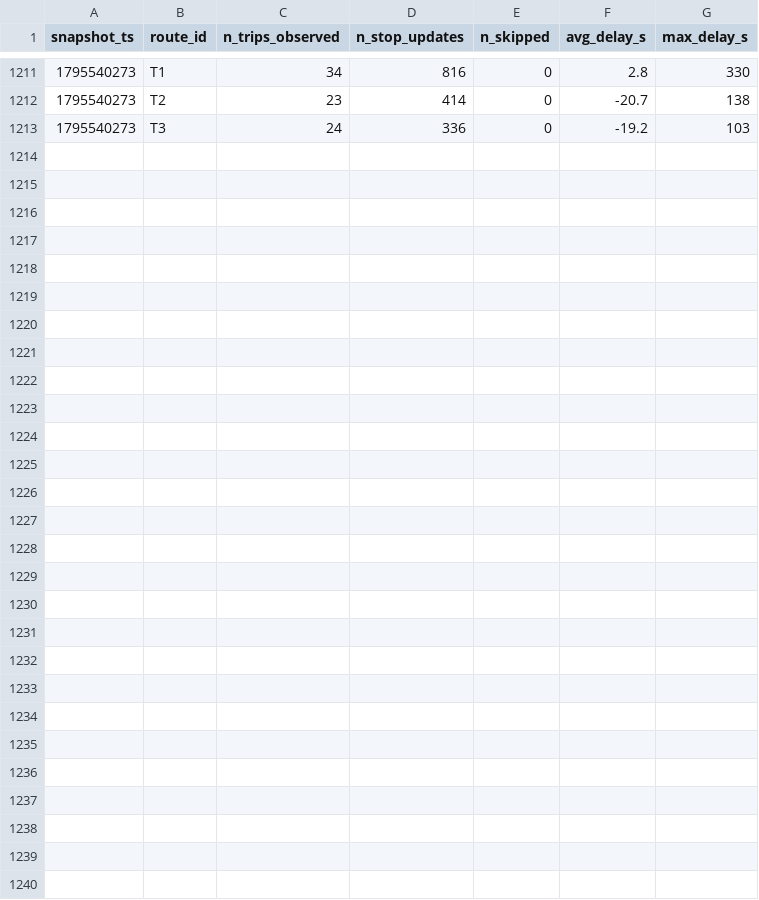
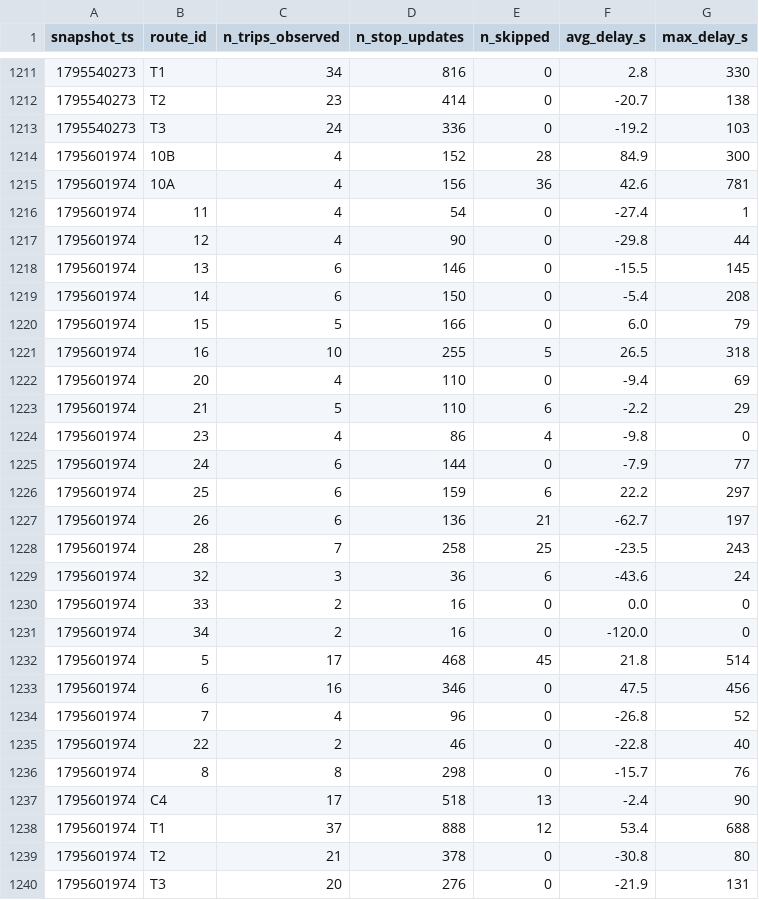
Before and after one commit to BOURDAS-ROUGEAULT-Gaspard-BI-2026/smart-mobility-lemans, a CSV file: data/history/route_delays_2026-11.csv, drawn as a sheet; only a part is shown, gaps mark what is left out; the diff names each change by its address in the sheet, - before the commit and + after, or states it on an @@ line.

```diff
--- a/data/history/route_delays_2026-11.csv
+++ b/data/history/route_delays_2026-11.csv
+row 1214: 1795601974 | 10B | 4 | 152 | 28 | 84.9 | 300
+row 1215: 1795601974 | 10A | 4 | 156 | 36 | 42.6 | 781
+row 1216: 1795601974 | 11 | 4 | 54 | 0 | -27.4 | 1
+row 1217: 1795601974 | 12 | 4 | 90 | 0 | -29.8 | 44
+row 1218: 1795601974 | 13 | 6 | 146 | 0 | -15.5 | 145
+row 1219: 1795601974 | 14 | 6 | 150 | 0 | -5.4 | 208
+row 1220: 1795601974 | 15 | 5 | 166 | 0 | 6.0 | 79
+row 1221: 1795601974 | 16 | 10 | 255 | 5 | 26.5 | 318
+row 1222: 1795601974 | 20 | 4 | 110 | 0 | -9.4 | 69
+row 1223: 1795601974 | 21 | 5 | 110 | 6 | -2.2 | 29
+row 1224: 1795601974 | 23 | 4 | 86 | 4 | -9.8 | 0
+row 1225: 1795601974 | 24 | 6 | 144 | 0 | -7.9 | 77
+row 1226: 1795601974 | 25 | 6 | 159 | 6 | 22.2 | 297
+row 1227: 1795601974 | 26 | 6 | 136 | 21 | -62.7 | 197
+row 1228: 1795601974 | 28 | 7 | 258 | 25 | -23.5 | 243
+row 1229: 1795601974 | 32 | 3 | 36 | 6 | -43.6 | 24
+row 1230: 1795601974 | 33 | 2 | 16 | 0 | 0.0 | 0
+row 1231: 1795601974 | 34 | 2 | 16 | 0 | -120.0 | 0
+row 1232: 1795601974 | 5 | 17 | 468 | 45 | 21.8 | 514
+row 1233: 1795601974 | 6 | 16 | 346 | 0 | 47.5 | 456
+row 1234: 1795601974 | 7 | 4 | 96 | 0 | -26.8 | 52
+row 1235: 1795601974 | 22 | 2 | 46 | 0 | -22.8 | 40
+row 1236: 1795601974 | 8 | 8 | 298 | 0 | -15.7 | 76
+row 1237: 1795601974 | C4 | 17 | 518 | 13 | -2.4 | 90
+row 1238: 1795601974 | T1 | 37 | 888 | 12 | 53.4 | 688
+row 1239: 1795601974 | T2 | 21 | 378 | 0 | -30.8 | 80
+row 1240: 1795601974 | T3 | 20 | 276 | 0 | -21.9 | 131
```
Also changed, not shown: 1 other file.
